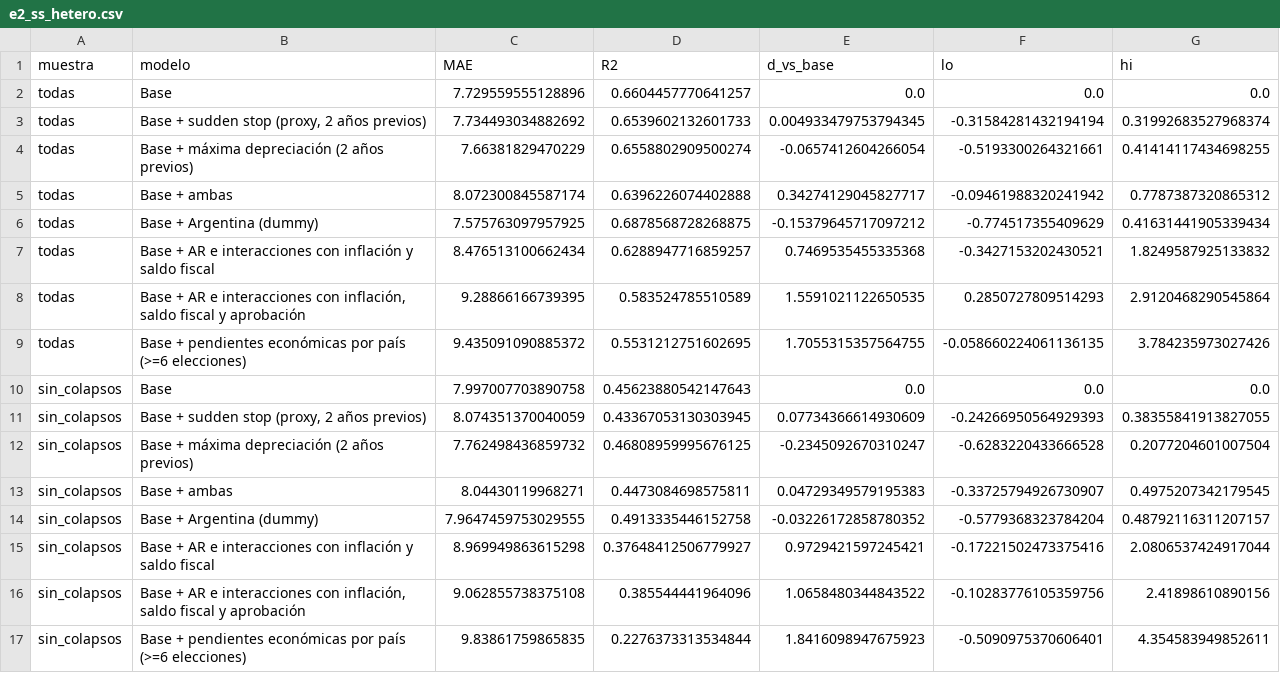
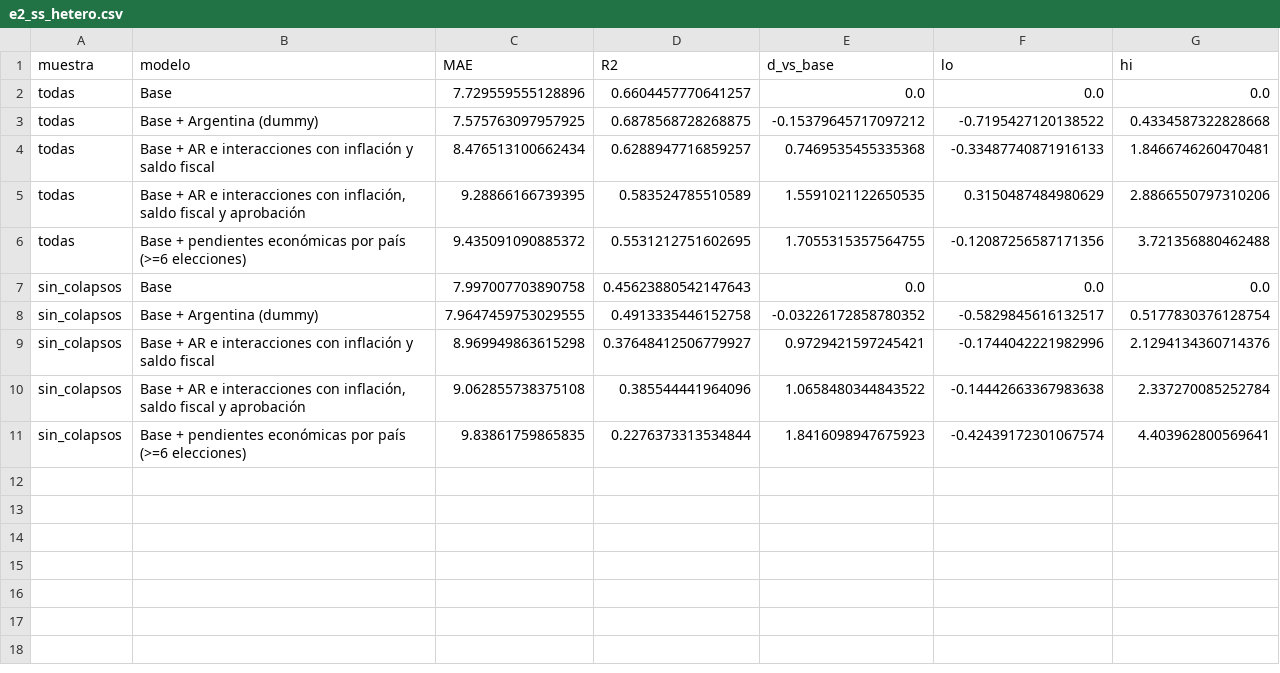
Before and after one commit to santimsoler/Machine-learning---prediccion-electoral, a CSV file: results/entrega2/e2_ss_hetero.csv, drawn as a sheet.

```diff
--- a/results/entrega2/e2_ss_hetero.csv
+++ b/results/entrega2/e2_ss_hetero.csv
@@ -2,16 +2,10 @@ muestra,modelo,MAE,R2,d_vs_base,lo,hi
 todas,Base,7.729559555128896,0.6604457770641257,0.0,0.0,0.0
-todas,"Base + sudden stop (proxy, 2 años previos)",7.734493034882692,0.6539602132601733,0.004933479753794345,-0.31584281432194194,0.31992683527968374
-todas,Base + máxima depreciación (2 años previos),7.66381829470229,0.6558802909500274,-0.0657412604266054,-0.5193300264321661,0.41414117434698255
-todas,Base + ambas,8.072300845587174,0.6396226074402888,0.34274129045827717,-0.09461988320241942,0.7787387320865312
-todas,Base + Argentina (dummy),7.575763097957925,0.6878568728268875,-0.15379645717097212,-0.774517355409629,0.41631441905339434
-todas,Base + AR e interacciones con inflación y saldo fiscal,8.476513100662434,0.6288947716859257,0.7469535455335368,-0.3427153202430521,1.8249587925133832
-todas,"Base + AR e interacciones con inflación, saldo fiscal y aprobación",9.28866166739395,0.583524785510589,1.5591021122650535,0.2850727809514293,2.9120468290545864
-todas,Base + pendientes económicas por país (>=6 elecciones),9.435091090885372,0.5531212751602695,1.7055315357564755,-0.058660224061136135,3.784235973027426
+todas,Base + Argentina (dummy),7.575763097957925,0.6878568728268875,-0.15379645717097212,-0.7195427120138522,0.4334587322828668
+todas,Base + AR e interacciones con inflación y saldo fiscal,8.476513100662434,0.6288947716859257,0.7469535455335368,-0.33487740871916133,1.8466746260470481
+todas,"Base + AR e interacciones con inflación, saldo fiscal y aprobación",9.28866166739395,0.583524785510589,1.5591021122650535,0.3150487484980629,2.8866550797310206
+todas,Base + pendientes económicas por país (>=6 elecciones),9.435091090885372,0.5531212751602695,1.7055315357564755,-0.12087256587171356,3.721356880462488
 sin_colapsos,Base,7.997007703890758,0.45623880542147643,0.0,0.0,0.0
-sin_colapsos,"Base + sudden stop (proxy, 2 años previos)",8.074351370040059,0.43367053130303945,0.07734366614930609,-0.24266950564929393,0.38355841913827055
-sin_colapsos,Base + máxima depreciación (2 años previos),7.762498436859732,0.46808959995676125,-0.2345092670310247,-0.6283220433666528,0.2077204601007504
-sin_colapsos,Base + ambas,8.04430119968271,0.4473084698575811,0.04729349579195383,-0.33725794926730907,0.4975207342179545
-sin_colapsos,Base + Argentina (dummy),7.9647459753029555,0.4913335446152758,-0.03226172858780352,-0.5779368323784204,0.48792116311207157
-sin_colapsos,Base + AR e interacciones con inflación y saldo fiscal,8.969949863615298,0.37648412506779927,0.9729421597245421,-0.17221502473375416,2.0806537424917044
-sin_colapsos,"Base + AR e interacciones con inflación, saldo fiscal y aprobación",9.062855738375108,0.385544441964096,1.0658480344843522,-0.10283776105359756,2.41898610890156
-sin_colapsos,Base + pendientes económicas por país (>=6 elecciones),9.83861759865835,0.2276373313534844,1.8416098947675923,-0.5090975370606401,4.354583949852611
+sin_colapsos,Base + Argentina (dummy),7.9647459753029555,0.4913335446152758,-0.03226172858780352,-0.5829845616132517,0.5177830376128754
+sin_colapsos,Base + AR e interacciones con inflación y saldo fiscal,8.969949863615298,0.37648412506779927,0.9729421597245421,-0.1744042221982996,2.1294134360714376
+sin_colapsos,"Base + AR e interacciones con inflación, saldo fiscal y aprobación",9.062855738375108,0.385544441964096,1.0658480344843522,-0.14442663367983638,2.337270085252784
+sin_colapsos,Base + pendientes económicas por país (>=6 elecciones),9.83861759865835,0.2276373313534844,1.8416098947675923,-0.42439172301067574,4.403962800569641
```
Also changed, not shown: 7 other files.
